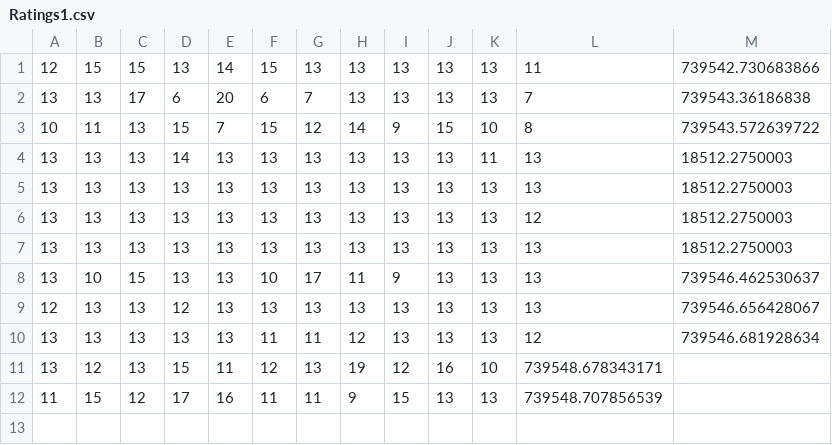
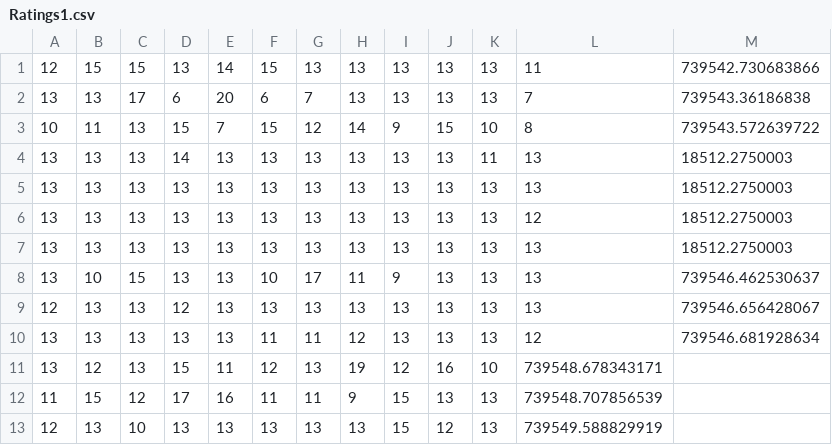
Before and after one commit to AndrewFischer/VinodMRIStudy_1, a CSV file: Ratings1.csv, drawn as a sheet.

```diff
--- a/Ratings1.csv
+++ b/Ratings1.csv
@@ -12 +12,2 @@
 11,15,12,17,16,11,11,9,15,13,13,739548.707856539
+12,13,10,13,13,13,13,13,15,12,13,739549.588829919
```
Also changed, not shown: 1 other file.
